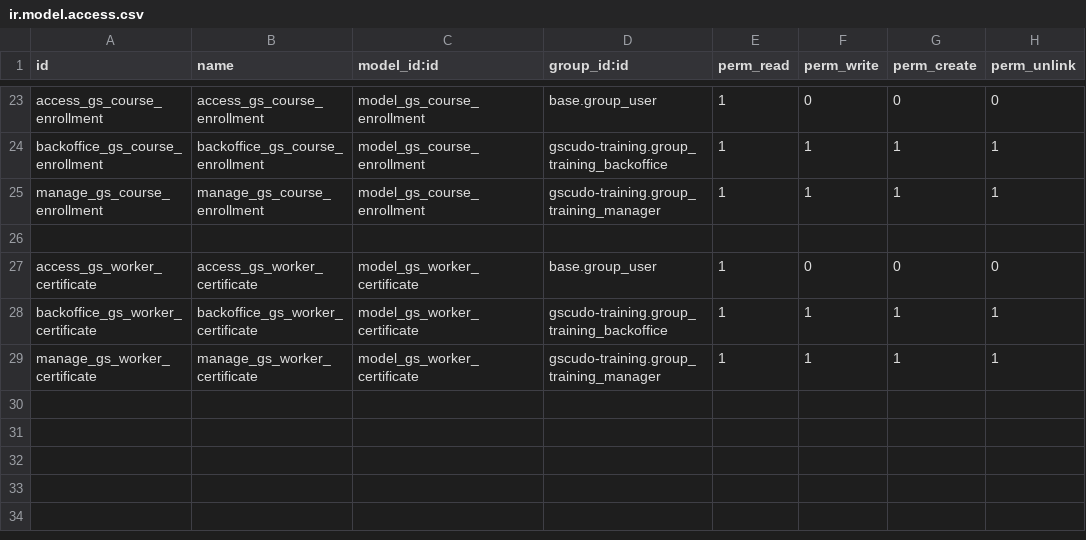
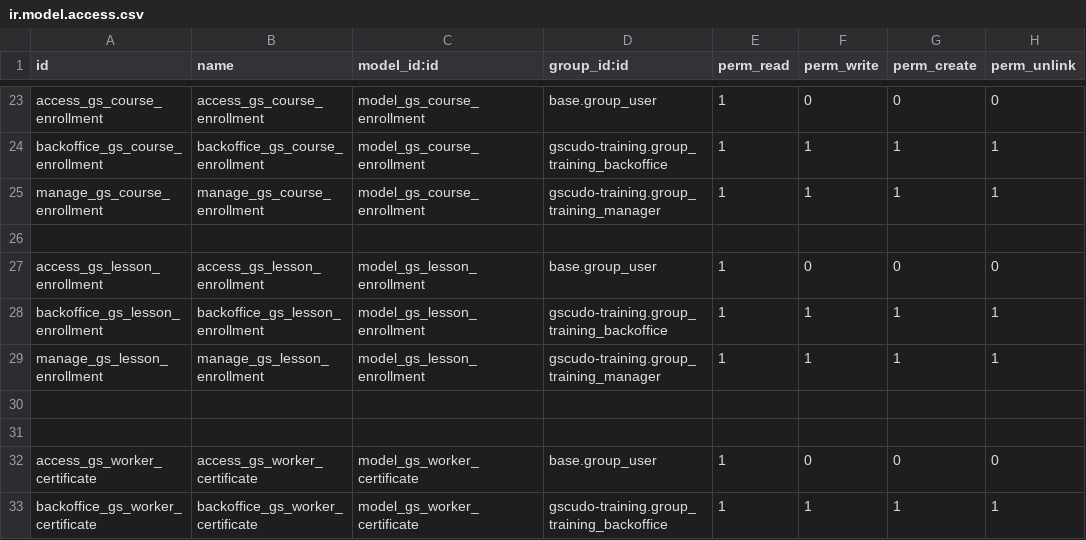
Before and after one commit to suningwz/gscudo-oe, a CSV file: gscudo-training/security/ir.model.access.csv, drawn as a sheet; only a part is shown, gaps mark what is left out; the shorter side is filled out with more unchanged rows; the diff names each change by its address in the sheet, - before the commit and + after, or states it on an @@ line.

```diff
--- a/gscudo-training/security/ir.model.access.csv
+++ b/gscudo-training/security/ir.model.access.csv
+row 27: access_gs_lesson_enrollment | access_gs_lesson_enrollment | model_gs_lesson_enrollment | base.group_user | 1 | 0 | 0 | 0
+row 28: backoffice_gs_lesson_enrollment | backoffice_gs_lesson_enrollment | model_gs_lesson_enrollment | gscudo-training.group_training_backoffice | 1 | 1 | 1 | 1
+row 29: manage_gs_lesson_enrollment | manage_gs_lesson_enrollment | model_gs_lesson_enrollment | gscudo-training.group_training_manager | 1 | 1 | 1 | 1
+row 30: (empty)
+row 31: (empty)
```
Also changed, not shown: 9 other files.
